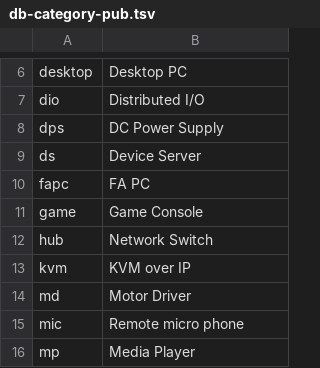
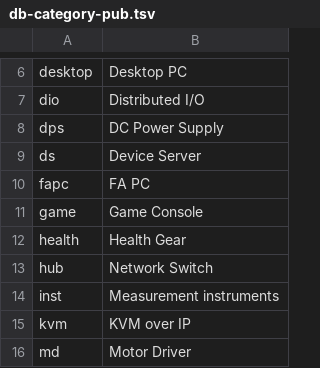
Before and after one commit to ciax/cfg.pub, a TSV file: db/db-category-pub.tsv, drawn as a sheet; only a part is shown, gaps mark what is left out; the shorter side is filled out with more unchanged rows.

```diff
--- a/db/db-category-pub.tsv
+++ b/db/db-category-pub.tsv
@@ -11,3 +11,5 @@ fapc	FA PC
 game	Game Console
+health	Health Gear
 hub	Network Switch
+inst	Measurement instruments
 kvm	KVM over IP
```
Also changed, not shown: db/db-mfr-pub.tsv, db/db-model-pub.tsv.
